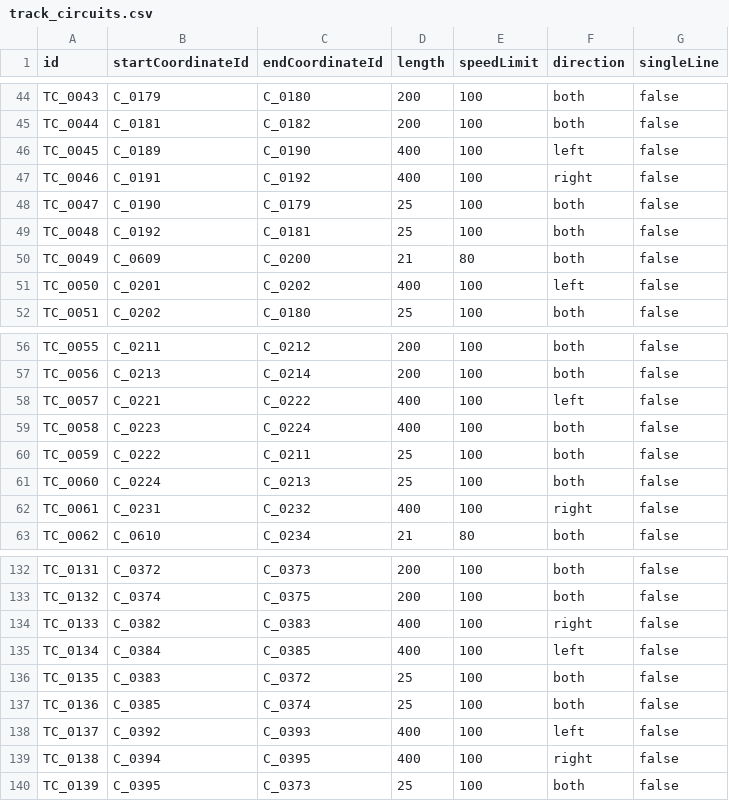
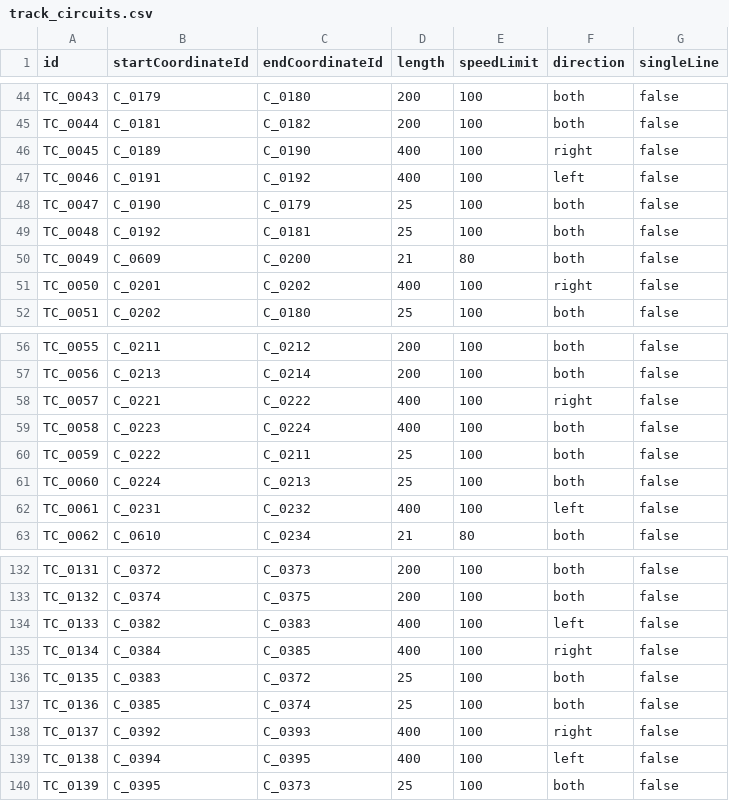
Before and after one commit to p4ken/CTCLive-CustomMaps, a CSV file: map_20261025170633_b3fd/Data/map_20261025170633_b3fd/track_circuits.csv, drawn as a sheet; only a part is shown, gaps mark what is left out; the diff covers the shown part only.

```diff
--- a/map_20261025170633_b3fd/Data/map_20261025170633_b3fd/track_circuits.csv
+++ b/map_20261025170633_b3fd/Data/map_20261025170633_b3fd/track_circuits.csv
@@ -45,4 +45,4 @@ TC_0043,C_0179,C_0180,200,100,both,false
 TC_0044,C_0181,C_0182,200,100,both,false
-TC_0045,C_0189,C_0190,400,100,left,false
-TC_0046,C_0191,C_0192,400,100,right,false
+TC_0045,C_0189,C_0190,400,100,right,false
+TC_0046,C_0191,C_0192,400,100,left,false
 TC_0047,C_0190,C_0179,25,100,both,false
@@ -50,3 +50,3 @@ TC_0048,C_0192,C_0181,25,100,both,false
 TC_0049,C_0609,C_0200,21,80,both,false
-TC_0050,C_0201,C_0202,400,100,left,false
+TC_0050,C_0201,C_0202,400,100,right,false
 TC_0051,C_0202,C_0180,25,100,both,false
@@ -57,3 +57,3 @@ TC_0055,C_0211,C_0212,200,100,both,false
 TC_0056,C_0213,C_0214,200,100,both,false
-TC_0057,C_0221,C_0222,400,100,left,false
+TC_0057,C_0221,C_0222,400,100,right,false
 TC_0058,C_0223,C_0224,400,100,both,false
@@ -61,3 +61,3 @@ TC_0059,C_0222,C_0211,25,100,both,false
 TC_0060,C_0224,C_0213,25,100,both,false
-TC_0061,C_0231,C_0232,400,100,right,false
+TC_0061,C_0231,C_0232,400,100,left,false
 TC_0062,C_0610,C_0234,21,80,both,false
@@ -133,8 +133,8 @@ TC_0131,C_0372,C_0373,200,100,both,false
 TC_0132,C_0374,C_0375,200,100,both,false
-TC_0133,C_0382,C_0383,400,100,right,false
-TC_0134,C_0384,C_0385,400,100,left,false
+TC_0133,C_0382,C_0383,400,100,left,false
+TC_0134,C_0384,C_0385,400,100,right,false
 TC_0135,C_0383,C_0372,25,100,both,false
 TC_0136,C_0385,C_0374,25,100,both,false
-TC_0137,C_0392,C_0393,400,100,left,false
-TC_0138,C_0394,C_0395,400,100,right,false
+TC_0137,C_0392,C_0393,400,100,right,false
+TC_0138,C_0394,C_0395,400,100,left,false
 TC_0139,C_0395,C_0373,25,100,both,false
```
Also changed, not shown: 20 edited cells elsewhere in this file, map_20261025170633_b3fd/Data/map_20261025170633_b3fd/coordinates.csv.
